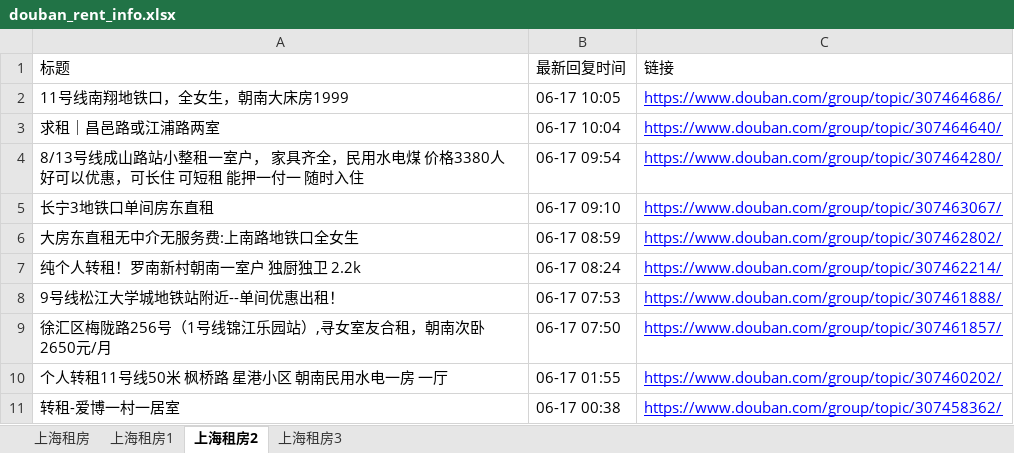
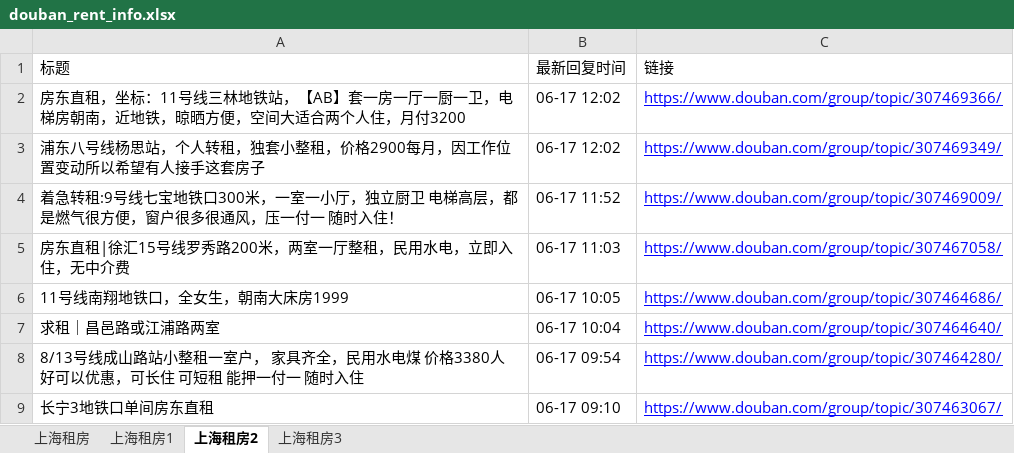
Before and after one commit to RyanShi0118/rent-info-crawler, an Excel workbook: douban_rent_info.xlsx, sheet 上海租房2, drawn as a sheet; only a part is shown; the shorter side is filled out with more unchanged rows; values as stored, in another font and other column widths than the file's, no borders; the diff names each change by its address in the sheet, - before the commit and + after, or states it on an @@ line.

```diff
--- a/douban_rent_info.xlsx (sheet 上海租房2)
+++ b/douban_rent_info.xlsx (sheet 上海租房2)
+row 2: 房东直租，坐标：11号线三林地铁站，【AB】套一房一厅一厨一卫，电梯房朝南，近地铁，晾晒方便，空间大适合两个人住，月付3200 | 06-17 12:02 | https://www.douban.com/group/topic/307469366/
+row 3: 浦东八号线杨思站，个人转租，独套小整租，价格2900每月，因工作位置变动所以希望有人接手这套房子 | 06-17 12:02 | https://www.douban.com/group/topic/307469349/
+row 4: 着急转租:9号线七宝地铁口300米，一室一小厅，独立厨卫 电梯高层，都是燃气很方便，窗户很多很通风，压一付一 随时入住！ | 06-17 11:52 | https://www.douban.com/group/topic/307469009/
+row 5: 房东直租|徐汇15号线罗秀路200米，两室一厅整租，民用水电，立即入住，无中介费 | 06-17 11:03 | https://www.douban.com/group/topic/307467058/
```
Also changed, not shown: sheet 上海租房, sheet 上海租房1, sheet 上海租房3, filtered_rent_info.xlsx, 1 other file.
